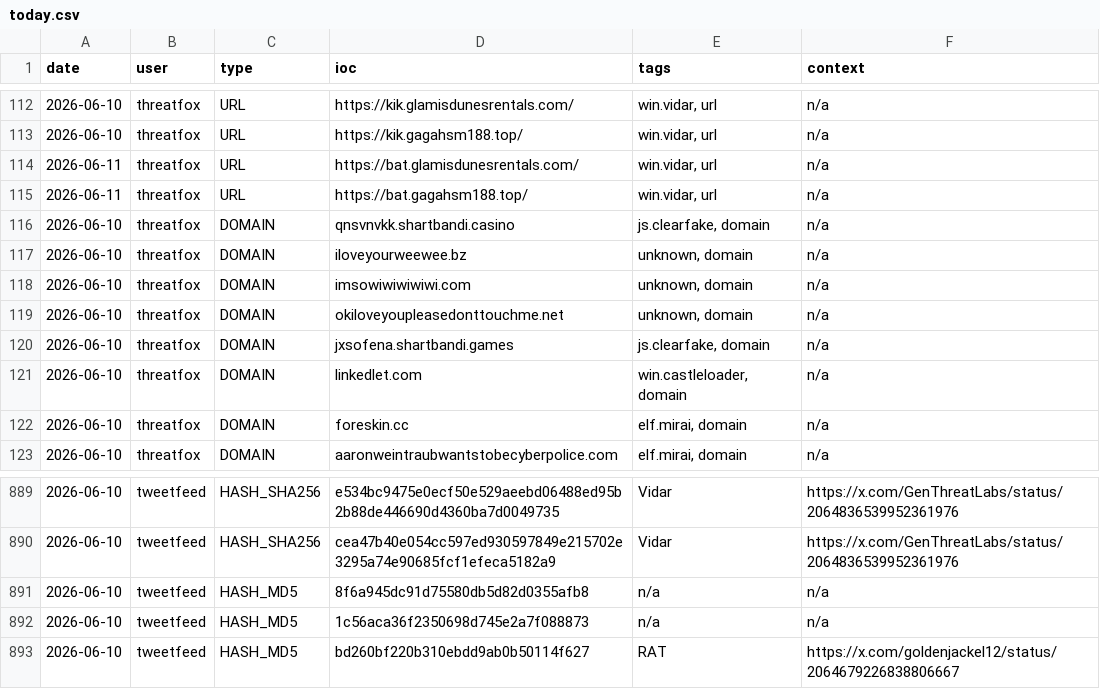
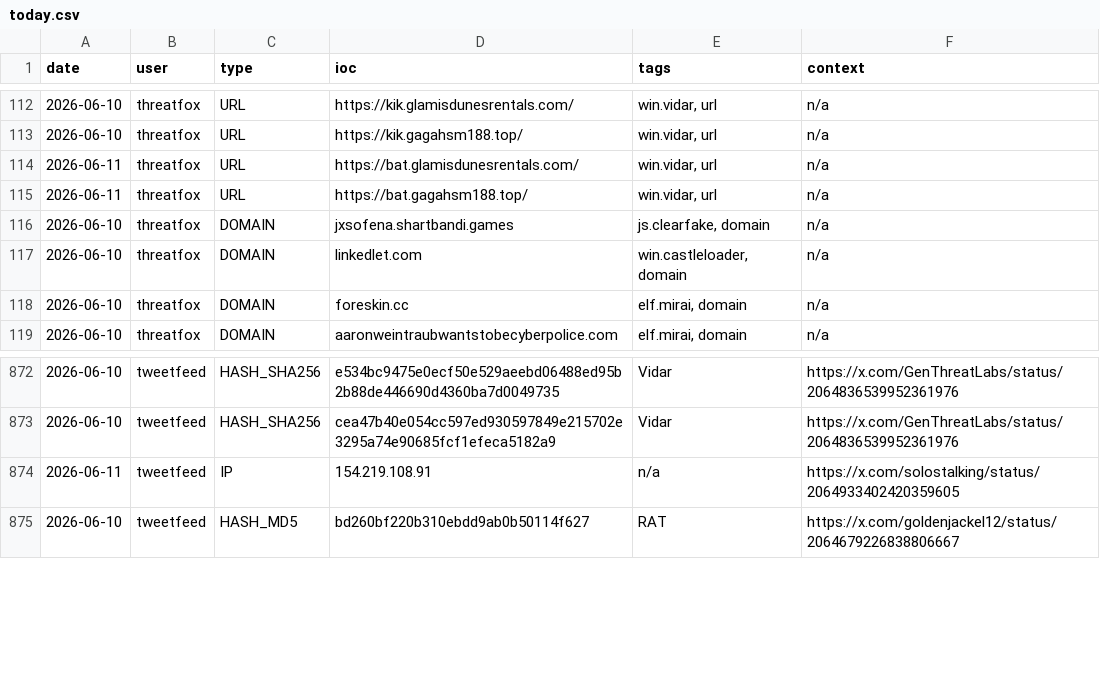
Before and after one commit to Adi-Lyt/vigia-ioc-feed, a CSV file: iocs/today.csv, drawn as a sheet; only a part is shown, gaps mark what is left out; removed rows and columns are numbered as before the commit, all else as after; the diff covers the shown part only; the diff names each change by its address in the sheet, - before the commit and + after, or states it on an @@ line.

```diff
--- a/iocs/today.csv
+++ b/iocs/today.csv
-row 116: 2026-06-10 | threatfox | DOMAIN | qnsvnvkk.shartbandi.casino | js.clearfake, domain | n/a
-row 117: 2026-06-10 | threatfox | DOMAIN | iloveyourweewee.bz | unknown, domain | n/a
-row 118: 2026-06-10 | threatfox | DOMAIN | imsowiwiwiwiwi.com | unknown, domain | n/a
-row 119: 2026-06-10 | threatfox | DOMAIN | okiloveyoupleasedonttouchme.net | unknown, domain | n/a
-row 891: 2026-06-10 | tweetfeed | HASH_MD5 | 8f6a945dc91d75580db5d82d0355afb8 | n/a | n/a
-row 892: 2026-06-10 | tweetfeed | HASH_MD5 | 1c56aca36f2350698d745e2a7f088873 | n/a | n/a
+row 874: 2026-06-11 | tweetfeed | IP | 154.219.108.91 | n/a | https://x.com/solostalking/status/2064933402420359605
```
Also changed, not shown: 6 added rows and 19 removed rows elsewhere in this file.
